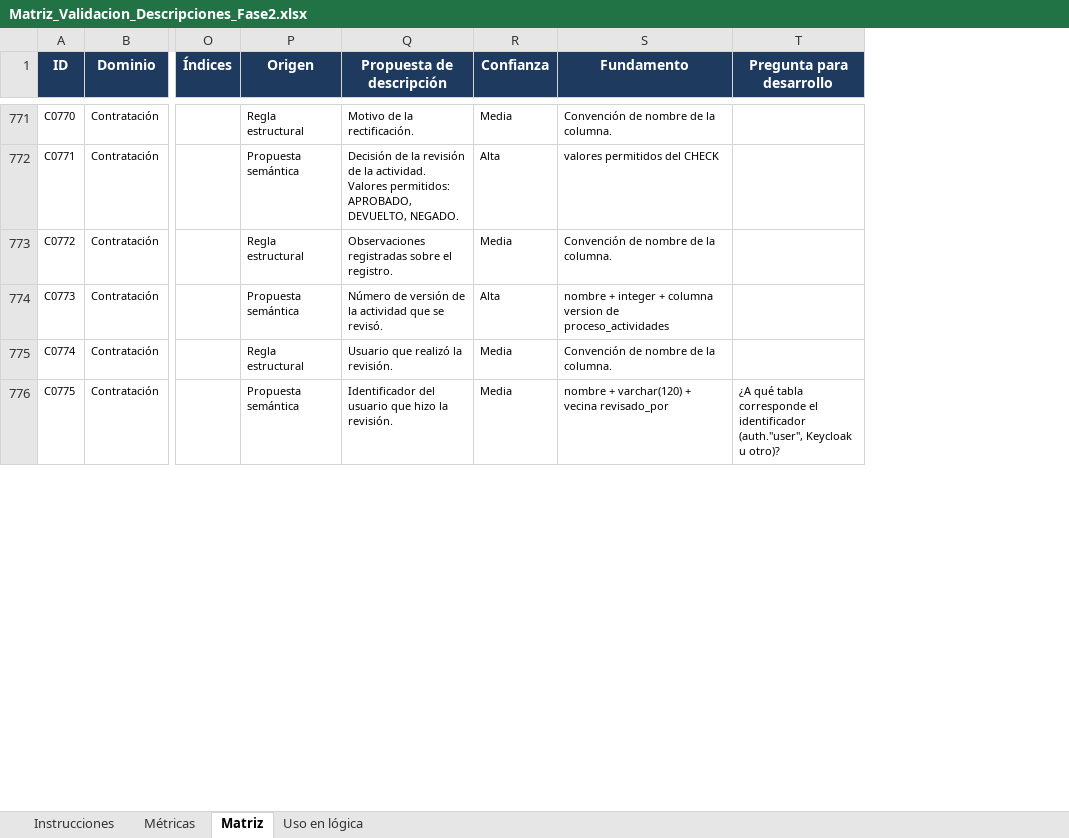
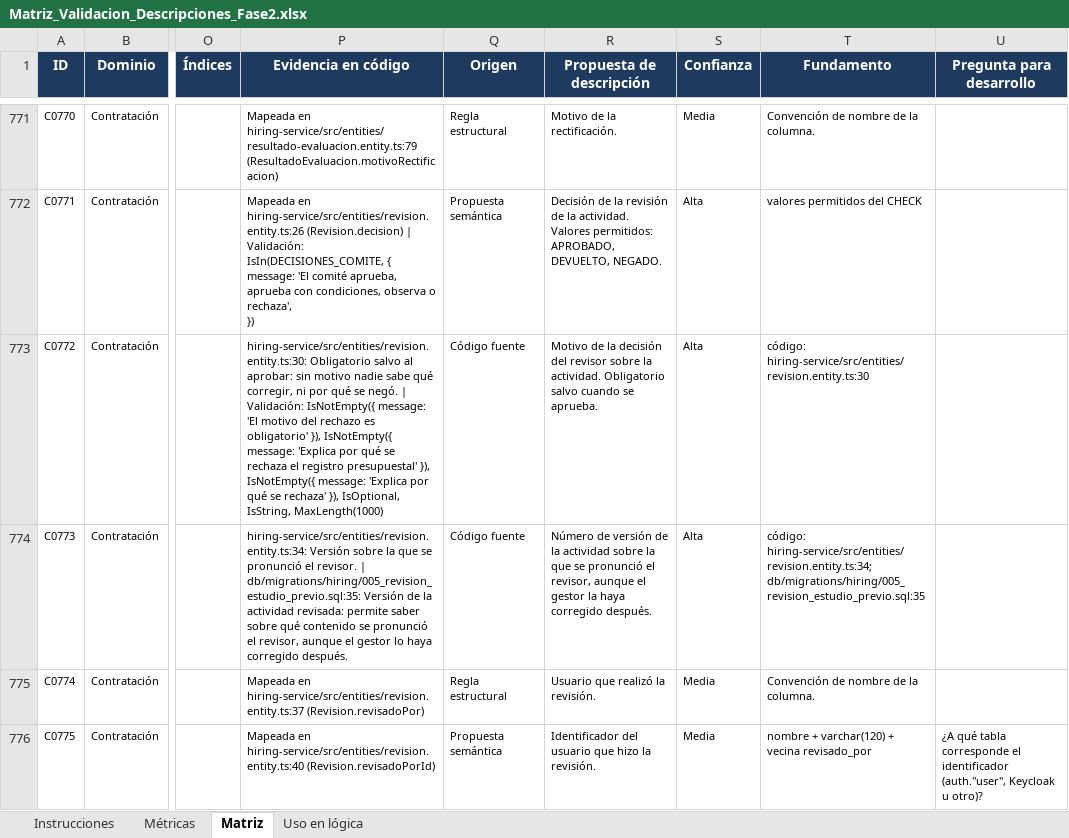
Before and after one commit to aldairgonzalez-ops/esap-portal-datos, an Excel workbook: config/propuestas/Matriz_Validacion_Descripciones_Fase2.xlsx, sheet Matriz, drawn as a sheet; only a part is shown, gaps mark what is left out; values as stored, in another font and other column widths than the file's, no borders; charts and pictures and conditional formats not drawn; addresses are those after the commit; ↵ is a line break in a cell; the diff covers the shown part only; the diff names each change by its address in the sheet, - before the commit and + after, or states it on an @@ line.

```diff
--- a/config/propuestas/Matriz_Validacion_Descripciones_Fase2.xlsx (sheet Matriz)
+++ b/config/propuestas/Matriz_Validacion_Descripciones_Fase2.xlsx (sheet Matriz)
+column P (Evidencia en código), rows 771-776: Mapeada en hiring-service/src/entities/resultado-evaluacion.entity.ts:79 (ResultadoEvaluacion.motivoRectificacion) | Mapeada en hiring-service/src/entities/revision.entity.ts:26 (Revision.decision) | Validación: IsIn(DECISIONES_COMITE, { ↵ message: 'El comité aprueba, aprueba con condiciones, observa o rechaza', ↵ }) | hiring-service/src/entities/revision.entity.ts:30: Obligatorio salvo al aprobar: sin motivo nadie sabe qué corregir, ni por qué se negó. | Validación: IsNotEmpty({ message: 'El motivo del rechazo es obligatorio' }), IsNotEmpty({ message: 'Explica por qué se rechaza el registro presupuestal' }), IsNotEmpty({ message: 'Explica por qué se rechaza' }), IsOptional, IsString, MaxLength(1000) | hiring-service/src/entities/revision.entity.ts:34: Versión sobre la que se pronunció el revisor. | db/migrations/hiring/005_revision_estudio_previo.sql:35: Versión de la actividad revisada: permite saber sobre qué contenido se pronunció el revisor, aunque el gestor lo haya corregido después. | Mapeada en hiring-service/src/entities/revision.entity.ts:37 (Revision.revisadoPor) | Mapeada en hiring-service/src/entities/revision.entity.ts:40 (Revision.revisadoPorId)
-Q773 (Origen): Regla estructural
+Q773 (Origen): Código fuente
-R773 (Propuesta de descripción): Observaciones registradas sobre el registro.
+R773 (Propuesta de descripción): Motivo de la decisión del revisor sobre la actividad. Obligatorio salvo cuando se aprueba.
-S773 (Confianza): Media
+S773 (Confianza): Alta
-T773 (Fundamento): Convención de nombre de la columna.
+T773 (Fundamento): código: hiring-service/src/entities/revision.entity.ts:30
-Q774 (Origen): Propuesta semántica
+Q774 (Origen): Código fuente
-R774 (Propuesta de descripción): …la actividad que se revisó.
+R774 (Propuesta de descripción): …la actividad sobre la que se pronunció el revisor, aunque el gestor la haya corregido después.
-T774 (Fundamento): nombre + integer + columna version de proceso_actividades
+T774 (Fundamento): código: hiring-service/src/entities/revision.entity.ts:34; db/migrations/hiring/005_revision_estudio_previo.sql:35
```
Also changed, not shown: 1107 edited cells elsewhere in this sheet, sheet Métricas, sheet Instrucciones, formulas that keep their value, 2 other files.
